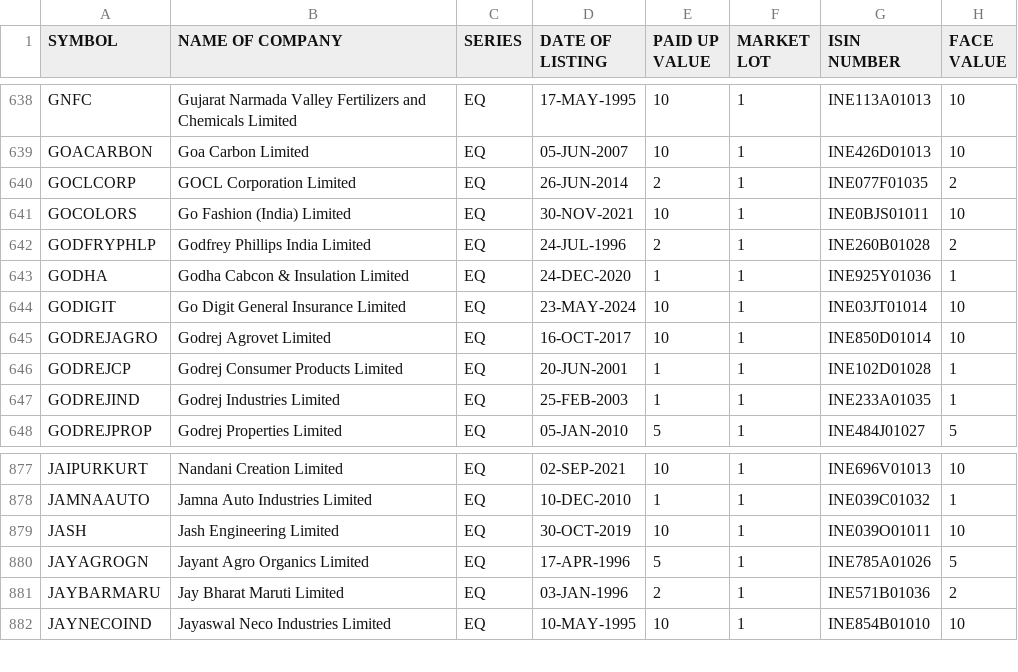
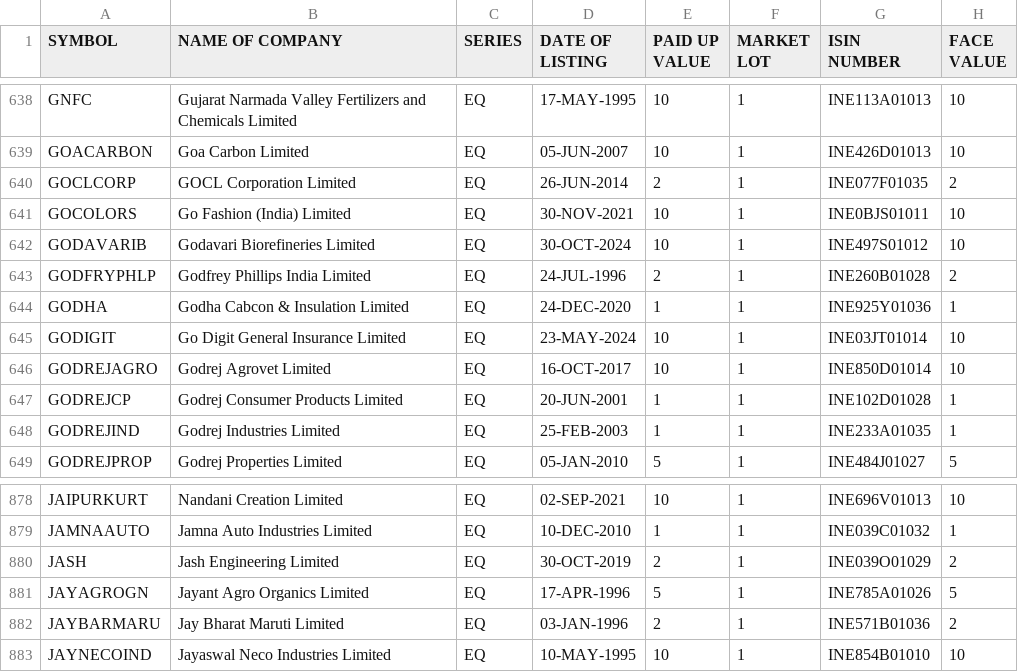
Before and after one commit to desmond-at-work/pkscreener, a CSV file: results/Indices/EQUITY_L.csv, drawn as a sheet; only a part is shown, gaps mark what is left out.

```diff
--- a/results/Indices/EQUITY_L.csv
+++ b/results/Indices/EQUITY_L.csv
@@ -641,2 +641,3 @@ GOCLCORP,GOCL Corporation Limited,EQ,26-JUN-2014,2,1,INE077F01035,2
 GOCOLORS,Go Fashion (India) Limited,EQ,30-NOV-2021,10,1,INE0BJS01011,10
+GODAVARIB,Godavari Biorefineries Limited,EQ,30-OCT-2024,10,1,INE497S01012,10
 GODFRYPHLP,Godfrey Phillips India Limited,EQ,24-JUL-1996,2,1,INE260B01028,2
@@ -878,3 +879,3 @@ JAIPURKURT,Nandani Creation Limited,EQ,02-SEP-2021,10,1,INE696V01013,10
 JAMNAAUTO,Jamna Auto Industries Limited,EQ,10-DEC-2010,1,1,INE039C01032,1
-JASH,Jash Engineering Limited,EQ,30-OCT-2019,10,1,INE039O01011,10
+JASH,Jash Engineering Limited,EQ,30-OCT-2019,2,1,INE039O01029,2
 JAYAGROGN,Jayant Agro Organics Limited,EQ,17-APR-1996,5,1,INE785A01026,5
```
Also changed, not shown: results/Indices/NSE_FO_SosScheme.csv, 18 other files.
